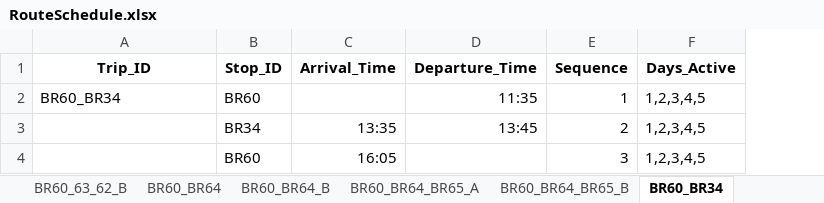
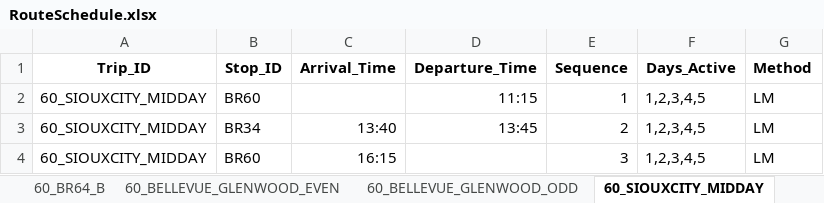
Before and after one commit to marshallhuckins/ams-routes, an Excel workbook: RouteSchedule.xlsx, sheet 60_SIOUXCITY_MIDDAY, drawn as a sheet; values as stored, in another font and other column widths than the file's, no borders; the diff names each change by its address in the sheet, - before the commit and + after, or states it on an @@ line.

```diff
--- a/RouteSchedule.xlsx (sheet 60_SIOUXCITY_MIDDAY)
+++ b/RouteSchedule.xlsx (sheet 60_SIOUXCITY_MIDDAY)
-sheet tab: BR60_BR64_B
+sheet tab: 60_BR64_B
-sheet tab: BR60_BR64_BR65_A
+sheet tab: 60_BELLEVUE_GLENWOOD_EVEN
-sheet tab: BR60_BR64_BR65_B
+sheet tab: 60_BELLEVUE_GLENWOOD_ODD
-sheet tab: BR60_BR34
+sheet tab: 60_SIOUXCITY_MIDDAY
+column G (Method), rows 2-4: all LM
-A2 (Trip_ID): BR60_BR34
+A2 (Trip_ID): 60_SIOUXCITY_MIDDAY
-D2 (Departure_Time): 11:35
+D2 (Departure_Time): 11:15
-A3:A4 (Trip_ID): (empty)
+A3:A4 (Trip_ID): 60_SIOUXCITY_MIDDAY
-C3 (Arrival_Time): 13:35
+C3 (Arrival_Time): 13:40
-C4 (Arrival_Time): 16:05
+C4 (Arrival_Time): 16:15
```
Also changed, not shown: sheet 60_CB_CORN_EVEN, sheet 60_BELLEVUE_GLENWOOD_ODD, sheet 60_CB_CORN_ODD, sheet 60_ATLANTIC_SHUTTLE, sheet 60_BELLEVUE_GLENWOOD_EVEN, sheet 60_BR64, 5 more sheets, other sheet tabs.
